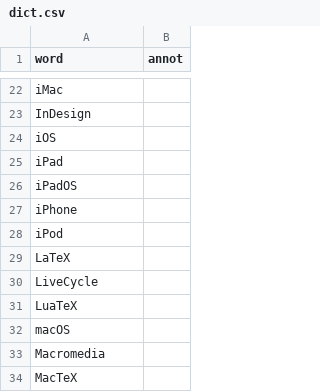
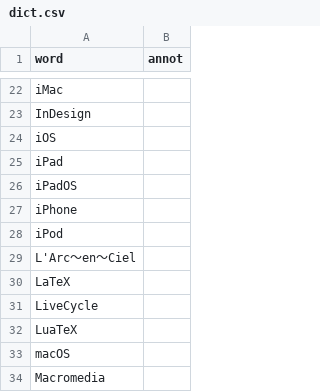
Before and after one commit to 1995hnagamin/skk-jisyo.capitalization, a CSV file: dict.csv, drawn as a sheet; only a part is shown, gaps mark what is left out; the shorter side is filled out with more unchanged rows; the diff names each change by its address in the sheet, - before the commit and + after, or states it on an @@ line.

Commit message:
Add L'Arc-en-Ciel

```diff
--- a/dict.csv
+++ b/dict.csv
+row 29: L'Arc～en～Ciel
```
